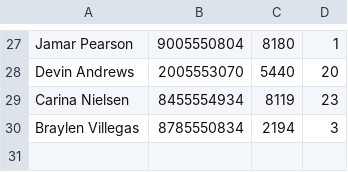
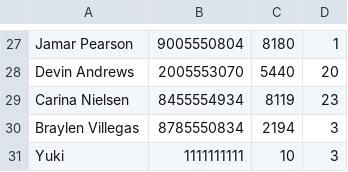
Before and after one commit to Michael-Huang-9001/MYM, a CSV file: mysql/User.csv, drawn as a sheet; only a part is shown, gaps mark what is left out; the diff names each change by its address in the sheet, - before the commit and + after, or states it on an @@ line.

```diff
--- a/mysql/User.csv
+++ b/mysql/User.csv
+row 31: Yuki | 1111111111 | 10 | 3
```
Also changed, not shown: mysql/Appointments.csv, 2 other files.
